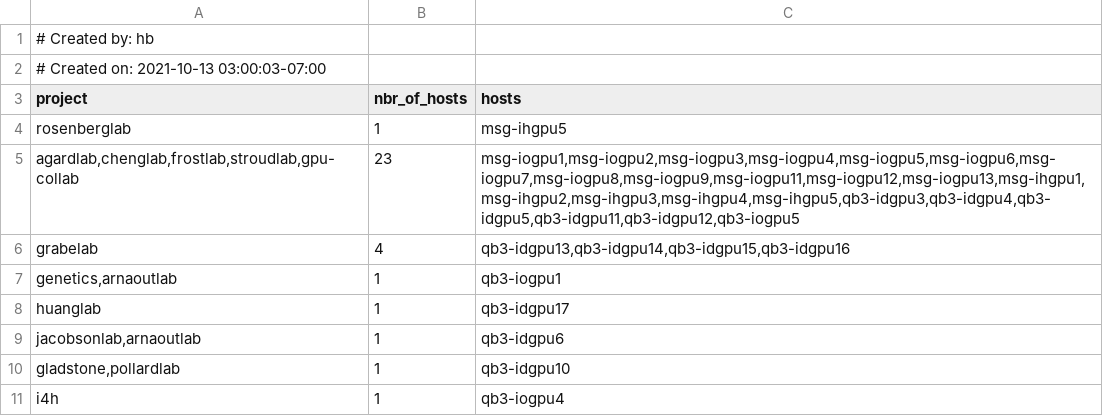
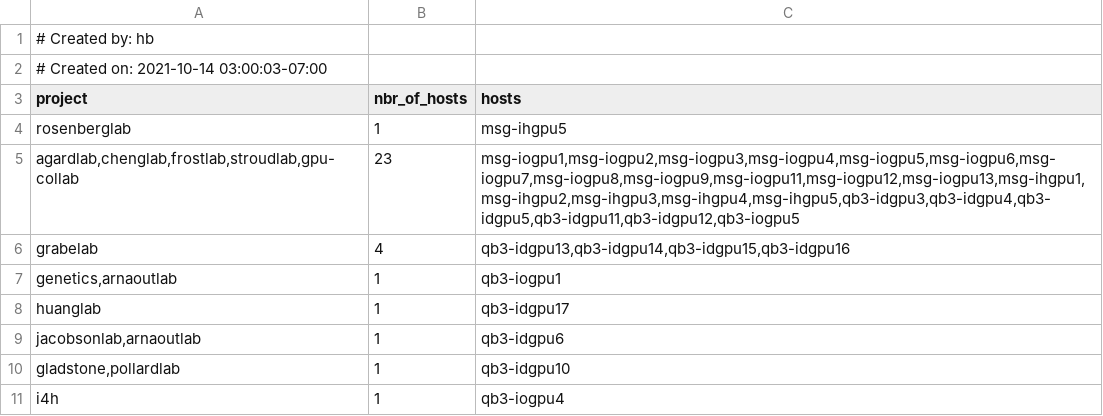
Before and after one commit to ucsf-wynton/wynton-website-hpc, a TSV file: docs/assets/data/gpu_shares.tsv, drawn as a sheet.

```diff
--- a/docs/assets/data/gpu_shares.tsv
+++ b/docs/assets/data/gpu_shares.tsv
@@ -1,3 +1,3 @@
 # Created by: hb
-# Created on: 2021-10-13 03:00:03-07:00
+# Created on: 2021-10-14 03:00:03-07:00
 project	nbr_of_hosts	hosts
```
Also changed, not shown: docs/assets/data/compute_shares.tsv.
